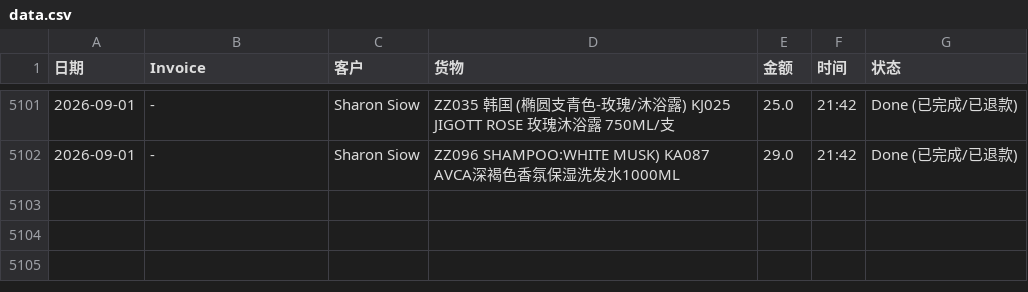
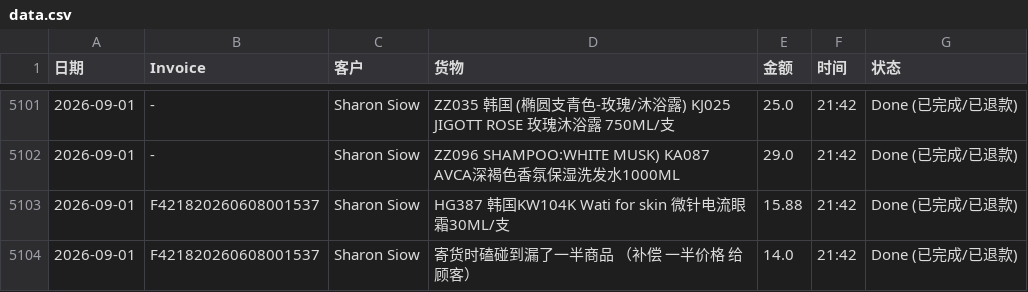
Before and after one commit to dionwong992/my-refund-app, a CSV file: data.csv, drawn as a sheet; only a part is shown, gaps mark what is left out; the diff names each change by its address in the sheet, - before the commit and + after, or states it on an @@ line.

Commit message:
Update F421820260608001537 by XiuXiu System

```diff
--- a/data.csv
+++ b/data.csv
+row 5103: 2026-09-01 | F421820260608001537 | Sharon Siow | HG387 韩国KW104K Wati for skin 微针电流眼霜30ML/支 | 15.88 | 21:42 | Done (已完成/已退款)
+row 5104: 2026-09-01 | F421820260608001537 | Sharon Siow | 寄货时磕碰到漏了一半商品 （补偿 一半价格 给顾客） | 14.0 | 21:42 | Done (已完成/已退款)
```
